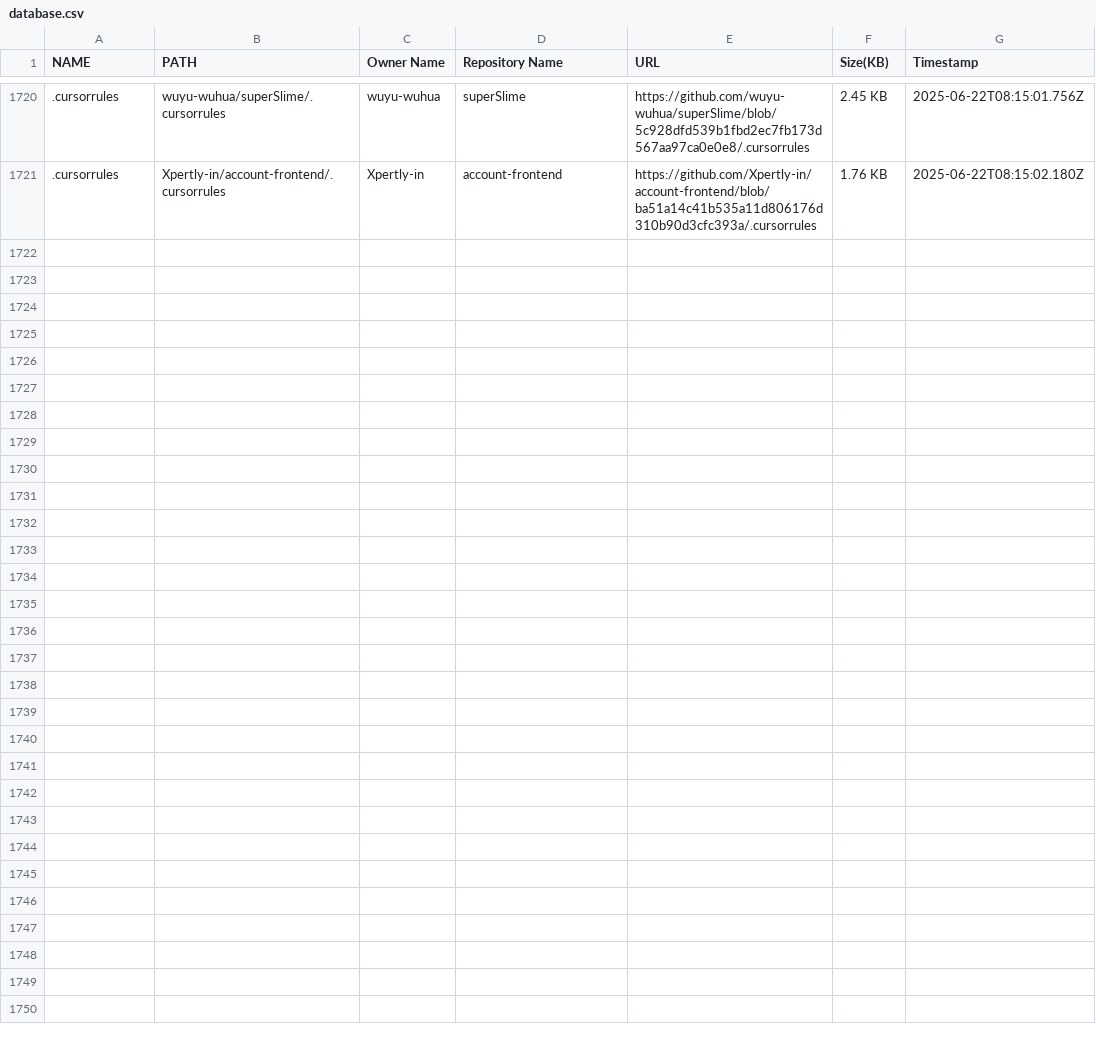
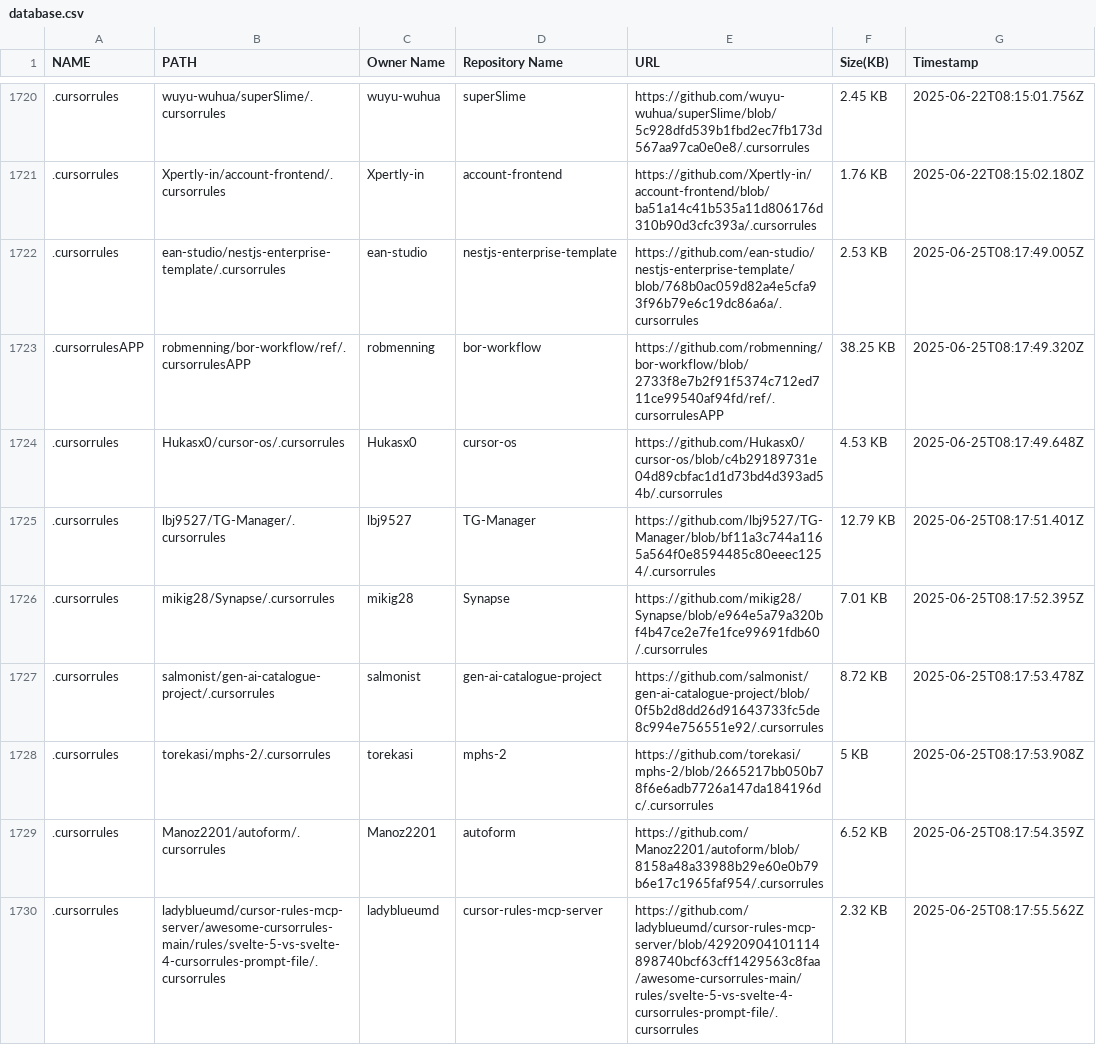
Before and after one commit to alpgul/Cursorrules-Database, a CSV file: csv/database.csv, drawn as a sheet; only a part is shown, gaps mark what is left out; the diff covers the shown part only; the diff names each change by its address in the sheet, - before the commit and + after, or states it on an @@ line.

```diff
--- a/csv/database.csv
+++ b/csv/database.csv
+row 1722: .cursorrules | ean-studio/nestjs-enterprise-template/.cursorrules | ean-studio | nestjs-enterprise-template | https://github.com/ean-studio/nestjs-enterprise-template/blob/768b0ac059d82a4e5cfa93f96b79e6c19dc86a6a/.cursorrules | 2.53 KB | 2025-06-25T08:17:49.005Z
+row 1723: .cursorrulesAPP | robmenning/bor-workflow/ref/.cursorrulesAPP | robmenning | bor-workflow | https://github.com/robmenning/bor-workflow/blob/2733f8e7b2f91f5374c712ed711ce99540af94fd/ref/.cursorrulesAPP | 38.25 KB | 2025-06-25T08:17:49.320Z
+row 1724: .cursorrules | Hukasx0/cursor-os/.cursorrules | Hukasx0 | cursor-os | https://github.com/Hukasx0/cursor-os/blob/c4b29189731e04d89cbfac1d1d73bd4d393ad54b/.cursorrules | 4.53 KB | 2025-06-25T08:17:49.648Z
+row 1725: .cursorrules | lbj9527/TG-Manager/.cursorrules | lbj9527 | TG-Manager | https://github.com/lbj9527/TG-Manager/blob/bf11a3c744a1165a564f0e8594485c80eeec1254/.cursorrules | 12.79 KB | 2025-06-25T08:17:51.401Z
+row 1726: .cursorrules | mikig28/Synapse/.cursorrules | mikig28 | Synapse | https://github.com/mikig28/Synapse/blob/e964e5a79a320bf4b47ce2e7fe1fce99691fdb60/.cursorrules | 7.01 KB | 2025-06-25T08:17:52.395Z
+row 1727: .cursorrules | salmonist/gen-ai-catalogue-project/.cursorrules | salmonist | gen-ai-catalogue-project | https://github.com/salmonist/gen-ai-catalogue-project/blob/0f5b2d8dd26d91643733fc5de8c994e756551e92/.cursorrules | 8.72 KB | 2025-06-25T08:17:53.478Z
+row 1728: .cursorrules | torekasi/mphs-2/.cursorrules | torekasi | mphs-2 | https://github.com/torekasi/mphs-2/blob/2665217bb050b78f6e6adb7726a147da184196dc/.cursorrules | 5 KB | 2025-06-25T08:17:53.908Z
+row 1729: .cursorrules | Manoz2201/autoform/.cursorrules | Manoz2201 | autoform | https://github.com/Manoz2201/autoform/blob/8158a48a33988b29e60e0b79b6e17c1965faf954/.cursorrules | 6.52 KB | 2025-06-25T08:17:54.359Z
+row 1730: .cursorrules | ladyblueumd/cursor-rules-mcp-server/awesome-cursorrules-main/rules/svelte-5-vs-svelte-4-cursorrules-prompt-file/.cursorrules | ladyblueumd | cursor-rules-mcp-server | https://github.com/ladyblueumd/cursor-rules-mcp-server/blob/42920904101114898740bcf63cff1429563c8faa/awesome-cursorrules-main/rules/svelte-5-vs-svelte-4-cursorrules-prompt-file/.cursorrules | 2.32 KB | 2025-06-25T08:17:55.562Z
```
Also changed, not shown: 9 added rows elsewhere in this file, 19 other files.
